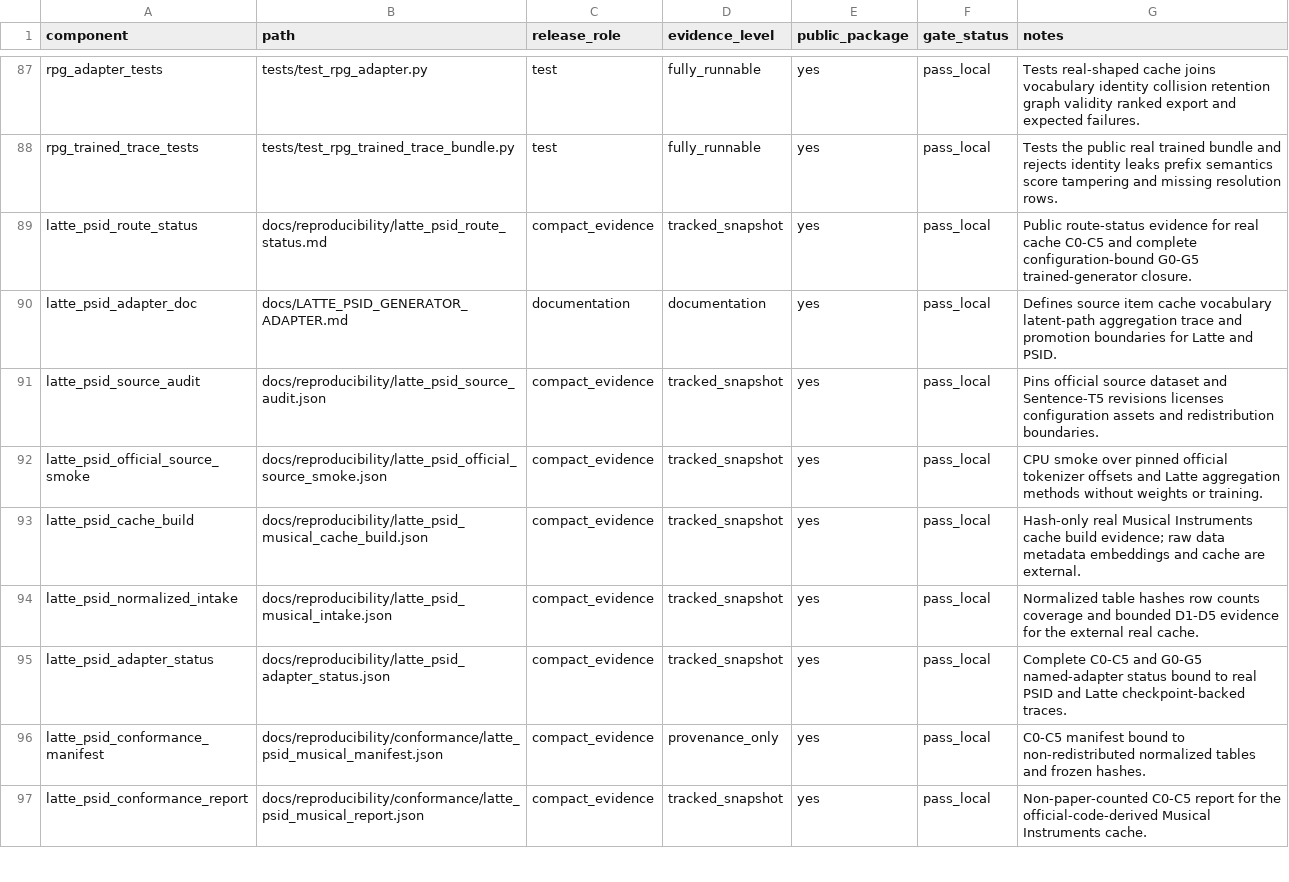
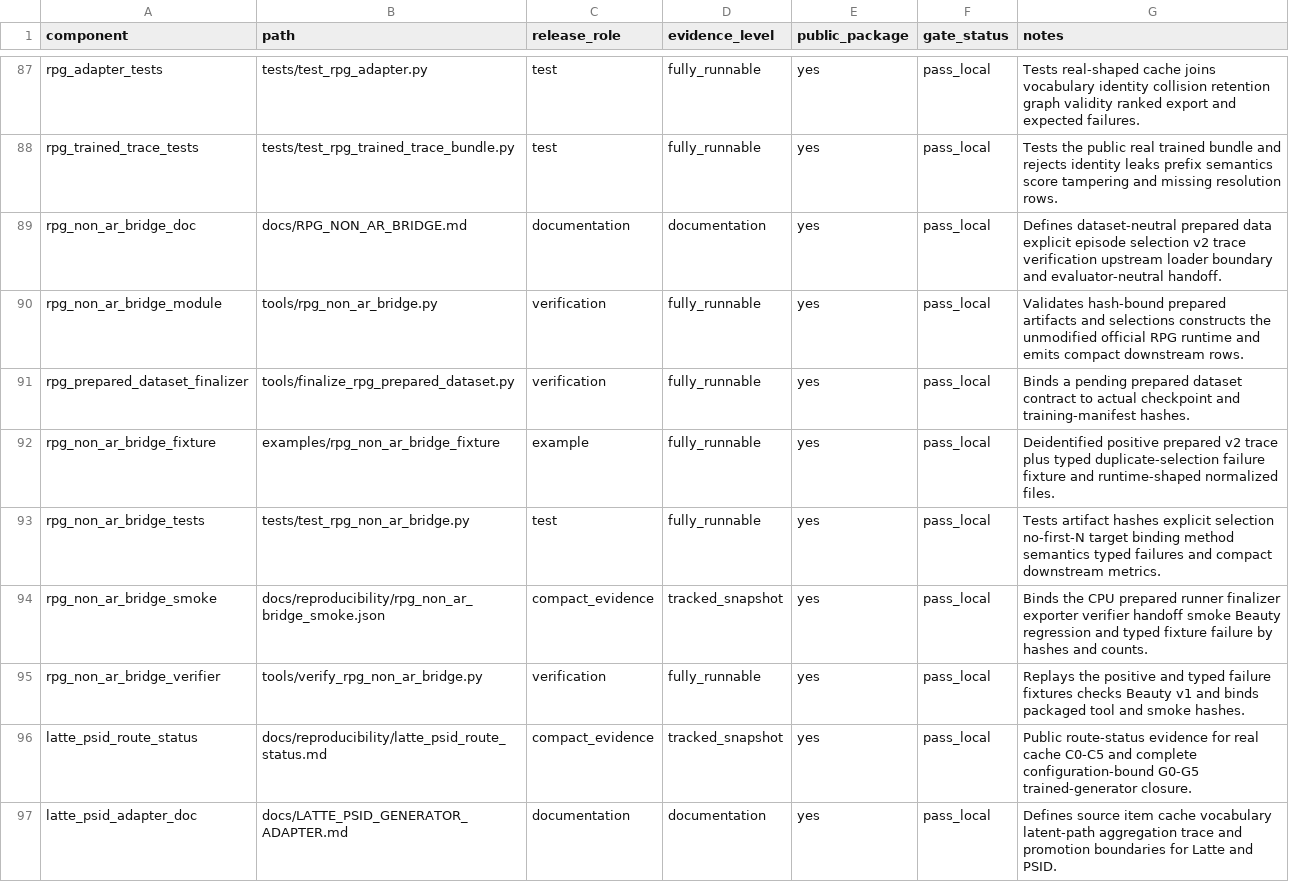
Before and after one commit to jdding/SIDscope, a CSV file: docs/reproducibility/sidscope_release_candidate_manifest.csv, drawn as a sheet; only a part is shown, gaps mark what is left out; the shorter side is filled out with more unchanged rows; the diff names each change by its address in the sheet, - before the commit and + after, or states it on an @@ line.

Commit message:
feat: add dataset-neutral RPG non-AR bridge

```diff
--- a/docs/reproducibility/sidscope_release_candidate_manifest.csv
+++ b/docs/reproducibility/sidscope_release_candidate_manifest.csv
+row 89: rpg_non_ar_bridge_doc | docs/RPG_NON_AR_BRIDGE.md | documentation | documentation | yes | pass_local | Defines dataset-neutral prepared data explicit episode selection v2 trace verification upstream loader boundary and evaluator-neutral handoff.
+row 90: rpg_non_ar_bridge_module | tools/rpg_non_ar_bridge.py | verification | fully_runnable | yes | pass_local | Validates hash-bound prepared artifacts and selections constructs the unmodified official RPG runtime and emits compact downstream rows.
+row 91: rpg_prepared_dataset_finalizer | tools/finalize_rpg_prepared_dataset.py | verification | fully_runnable | yes | pass_local | Binds a pending prepared dataset contract to actual checkpoint and training-manifest hashes.
+row 92: rpg_non_ar_bridge_fixture | examples/rpg_non_ar_bridge_fixture | example | fully_runnable | yes | pass_local | Deidentified positive prepared v2 trace plus typed duplicate-selection failure fixture and runtime-shaped normalized files.
+row 93: rpg_non_ar_bridge_tests | tests/test_rpg_non_ar_bridge.py | test | fully_runnable | yes | pass_local | Tests artifact hashes explicit selection no-first-N target binding method semantics typed failures and compact downstream metrics.
+row 94: rpg_non_ar_bridge_smoke | docs/reproducibility/rpg_non_ar_bridge_smoke.json | compact_evidence | tracked_snapshot | yes | pass_local | Binds the CPU prepared runner finalizer exporter verifier handoff smoke Beauty regression and typed fixture failure by hashes and counts.
+row 95: rpg_non_ar_bridge_verifier | tools/verify_rpg_non_ar_bridge.py | verification | fully_runnable | yes | pass_local | Replays the positive and typed failure fixtures checks Beauty v1 and binds packaged tool and smoke hashes.
```
Also changed, not shown: 25 other files.
